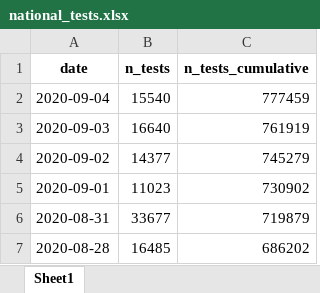
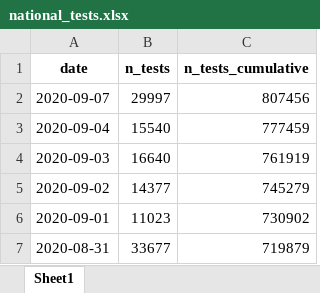
Before and after one commit to thohan88/covid19-nor-data, an Excel workbook: data/03_covid_tests/national_tests.xlsx, sheet Sheet1, drawn as a sheet; only a part is shown; the shorter side is filled out with more unchanged rows; values as stored, in another font and other column widths than the file's, no borders; the diff names each change by its address in the sheet, - before the commit and + after, or states it on an @@ line.

```diff
--- a/data/03_covid_tests/national_tests.xlsx (sheet Sheet1)
+++ b/data/03_covid_tests/national_tests.xlsx (sheet Sheet1)
+row 2: 2020-09-07 | 29997 | 807456
```
Also changed, not shown: data/02_admissions/admissions.xlsx, data/02_admissions/admissions_with_respirators.xlsx, 22 other files.
